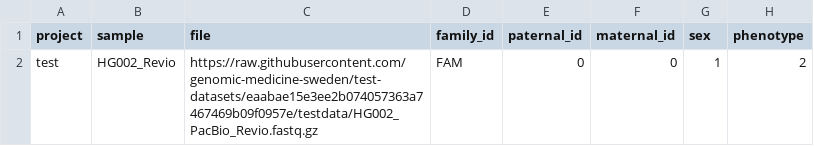
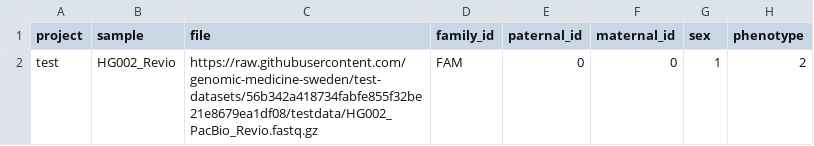
Before and after one commit to genomic-medicine-sweden/nallo, a CSV file: assets/samplesheet.csv, drawn as a sheet.

```diff
--- a/assets/samplesheet.csv
+++ b/assets/samplesheet.csv
@@ -1,2 +1,2 @@
 project,sample,file,family_id,paternal_id,maternal_id,sex,phenotype
-test,HG002_Revio,https://raw.githubusercontent.com/genomic-medicine-sweden/test-datasets/eaabae15e3ee2b074057363a7467469b09f0957e/testdata/HG002_PacBio_Revio.fastq.gz,FAM,0,0,1,2
+test,HG002_Revio,https://raw.githubusercontent.com/genomic-medicine-sweden/test-datasets/56b342a418734fabfe855f32be21e8679ea1df08/testdata/HG002_PacBio_Revio.fastq.gz,FAM,0,0,1,2
```
Also changed, not shown: assets/echtvar_snv_databases.csv, assets/samplesheet_multisample_bam.csv, 14 other files.
